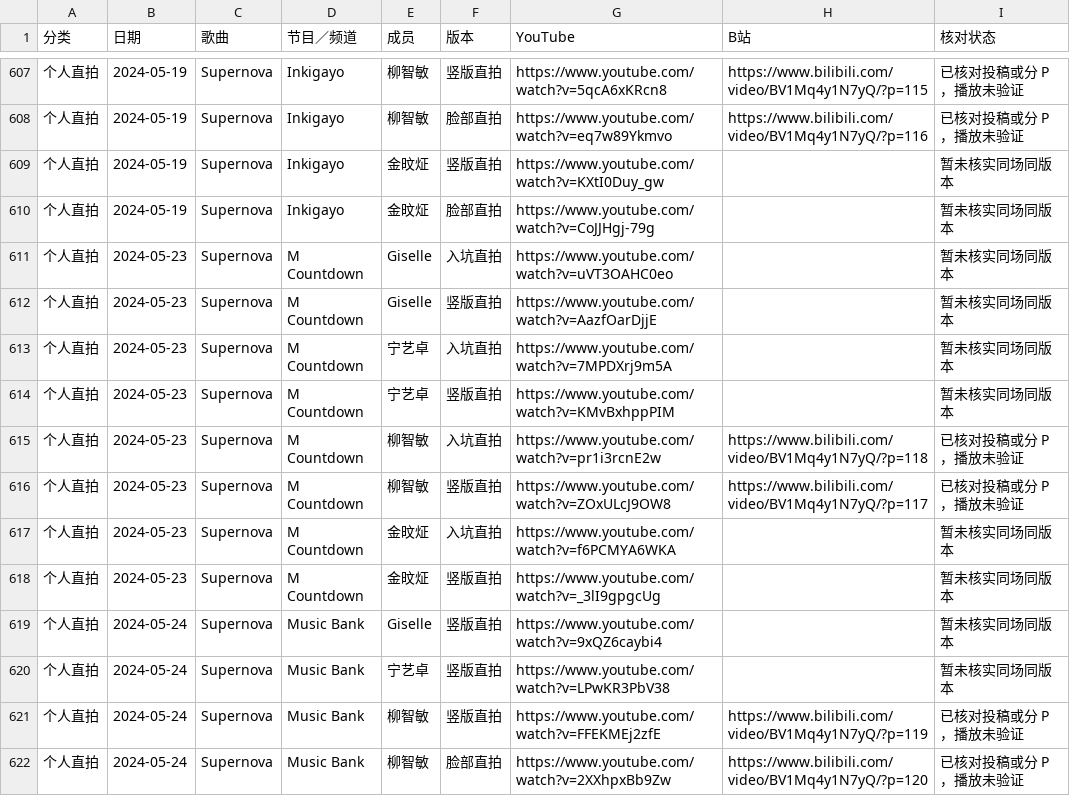
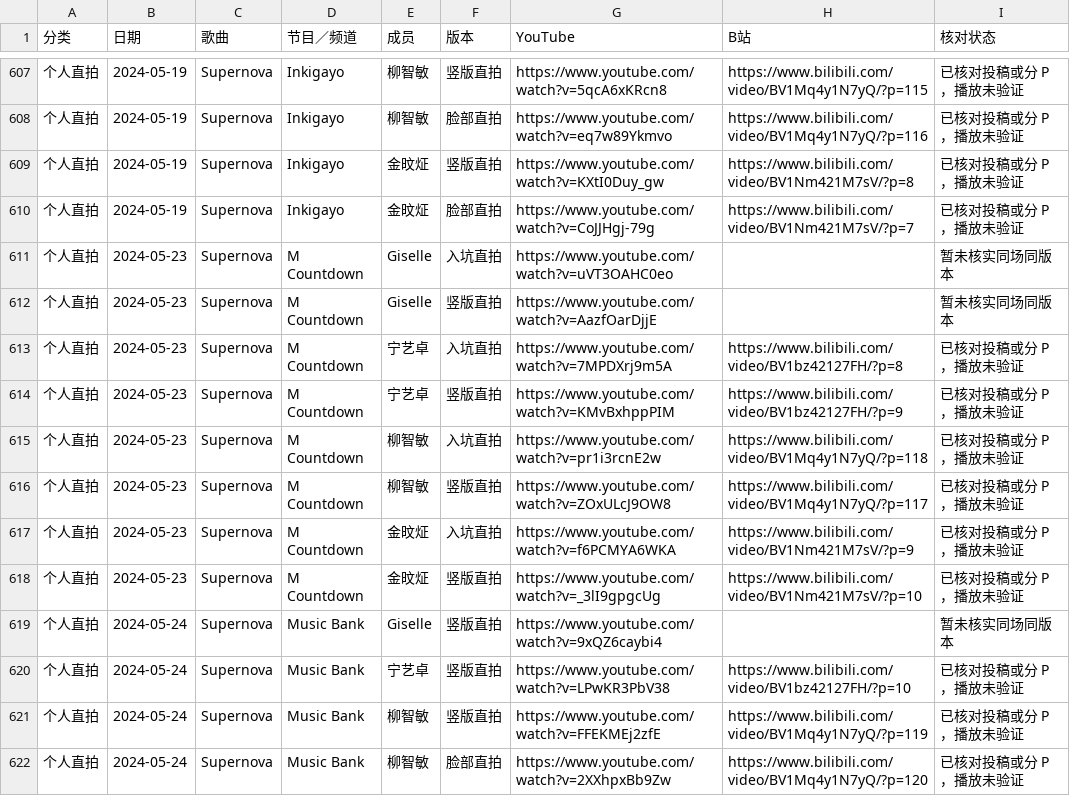
Before and after one commit to faittth33/stage-archives, a CSV file: aespa-bilibili.csv, drawn as a sheet; only a part is shown, gaps mark what is left out; the diff covers the shown part only.

```diff
--- a/aespa-bilibili.csv
+++ b/aespa-bilibili.csv
@@ -608,14 +608,14 @@
 个人直拍,2024-05-19,Supernova,Inkigayo,柳智敏,脸部直拍,https://www.youtube.com/watch?v=eq7w89Ykmvo,https://www.bilibili.com/video/BV1Mq4y1N7yQ/?p=116,已核对投稿或分 P，播放未验证
-个人直拍,2024-05-19,Supernova,Inkigayo,金旼炡,竖版直拍,https://www.youtube.com/watch?v=KXtI0Duy_gw,,暂未核实同场同版本
-个人直拍,2024-05-19,Supernova,Inkigayo,金旼炡,脸部直拍,https://www.youtube.com/watch?v=CoJJHgj-79g,,暂未核实同场同版本
+个人直拍,2024-05-19,Supernova,Inkigayo,金旼炡,竖版直拍,https://www.youtube.com/watch?v=KXtI0Duy_gw,https://www.bilibili.com/video/BV1Nm421M7sV/?p=8,已核对投稿或分 P，播放未验证
+个人直拍,2024-05-19,Supernova,Inkigayo,金旼炡,脸部直拍,https://www.youtube.com/watch?v=CoJJHgj-79g,https://www.bilibili.com/video/BV1Nm421M7sV/?p=7,已核对投稿或分 P，播放未验证
 个人直拍,2024-05-23,Supernova,M Countdown,Giselle,入坑直拍,https://www.youtube.com/watch?v=uVT3OAHC0eo,,暂未核实同场同版本
 个人直拍,2024-05-23,Supernova,M Countdown,Giselle,竖版直拍,https://www.youtube.com/watch?v=AazfOarDjjE,,暂未核实同场同版本
-个人直拍,2024-05-23,Supernova,M Countdown,宁艺卓,入坑直拍,https://www.youtube.com/watch?v=7MPDXrj9m5A,,暂未核实同场同版本
-个人直拍,2024-05-23,Supernova,M Countdown,宁艺卓,竖版直拍,https://www.youtube.com/watch?v=KMvBxhppPIM,,暂未核实同场同版本
+个人直拍,2024-05-23,Supernova,M Countdown,宁艺卓,入坑直拍,https://www.youtube.com/watch?v=7MPDXrj9m5A,https://www.bilibili.com/video/BV1bz42127FH/?p=8,已核对投稿或分 P，播放未验证
+个人直拍,2024-05-23,Supernova,M Countdown,宁艺卓,竖版直拍,https://www.youtube.com/watch?v=KMvBxhppPIM,https://www.bilibili.com/video/BV1bz42127FH/?p=9,已核对投稿或分 P，播放未验证
 个人直拍,2024-05-23,Supernova,M Countdown,柳智敏,入坑直拍,https://www.youtube.com/watch?v=pr1i3rcnE2w,https://www.bilibili.com/video/BV1Mq4y1N7yQ/?p=118,已核对投稿或分 P，播放未验证
 个人直拍,2024-05-23,Supernova,M Countdown,柳智敏,竖版直拍,https://www.youtube.com/watch?v=ZOxULcJ9OW8,https://www.bilibili.com/video/BV1Mq4y1N7yQ/?p=117,已核对投稿或分 P，播放未验证
-个人直拍,2024-05-23,Supernova,M Countdown,金旼炡,入坑直拍,https://www.youtube.com/watch?v=f6PCMYA6WKA,,暂未核实同场同版本
-个人直拍,2024-05-23,Supernova,M Countdown,金旼炡,竖版直拍,https://www.youtube.com/watch?v=_3lI9gpgcUg,,暂未核实同场同版本
+个人直拍,2024-05-23,Supernova,M Countdown,金旼炡,入坑直拍,https://www.youtube.com/watch?v=f6PCMYA6WKA,https://www.bilibili.com/video/BV1Nm421M7sV/?p=9,已核对投稿或分 P，播放未验证
+个人直拍,2024-05-23,Supernova,M Countdown,金旼炡,竖版直拍,https://www.youtube.com/watch?v=_3lI9gpgcUg,https://www.bilibili.com/video/BV1Nm421M7sV/?p=10,已核对投稿或分 P，播放未验证
 个人直拍,2024-05-24,Supernova,Music Bank,Giselle,竖版直拍,https://www.youtube.com/watch?v=9xQZ6caybi4,,暂未核实同场同版本
-个人直拍,2024-05-24,Supernova,Music Bank,宁艺卓,竖版直拍,https://www.youtube.com/watch?v=LPwKR3PbV38,,暂未核实同场同版本
+个人直拍,2024-05-24,Supernova,Music Bank,宁艺卓,竖版直拍,https://www.youtube.com/watch?v=LPwKR3PbV38,https://www.bilibili.com/video/BV1bz42127FH/?p=10,已核对投稿或分 P，播放未验证
 个人直拍,2024-05-24,Supernova,Music Bank,柳智敏,竖版直拍,https://www.youtube.com/watch?v=FFEKMEj2zfE,https://www.bilibili.com/video/BV1Mq4y1N7yQ/?p=119,已核对投稿或分 P，播放未验证
```
Also changed, not shown: 42 edited cells elsewhere in this file, idle-bilibili.csv, 7 other files.
